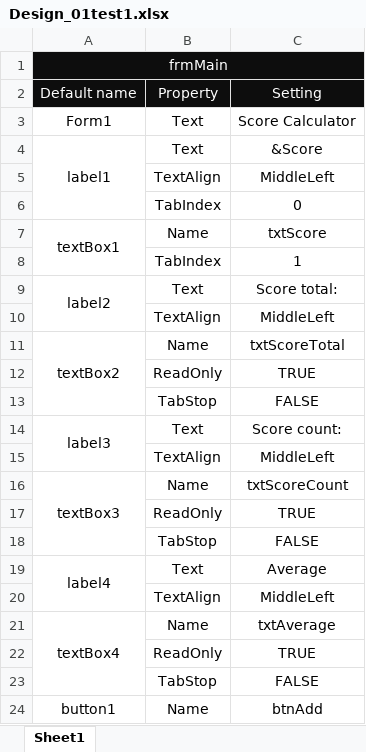
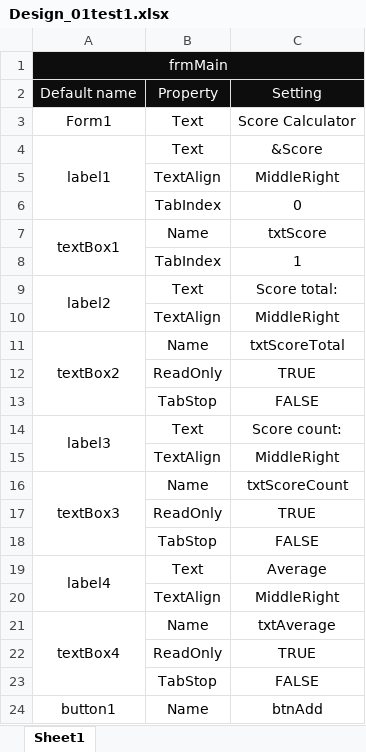
Before and after one commit to jandresengin/ProgrammingC--NET, an Excel workbook: test01/ScoreCalculator/Design_01test1.xlsx, sheet Sheet1, drawn as a sheet; only a part is shown; values as stored, in another font and other column widths than the file's, no borders; the diff names each change by its address in the sheet, - before the commit and + after, or states it on an @@ line.

```diff
--- a/test01/ScoreCalculator/Design_01test1.xlsx (sheet Sheet1)
+++ b/test01/ScoreCalculator/Design_01test1.xlsx (sheet Sheet1)
-C5: MiddleLeft
+C5: MiddleRight
-C10: MiddleLeft
+C10: MiddleRight
-C15: MiddleLeft
+C15: MiddleRight
-C20: MiddleLeft
+C20: MiddleRight
```
Also changed, not shown: 3 other files.
